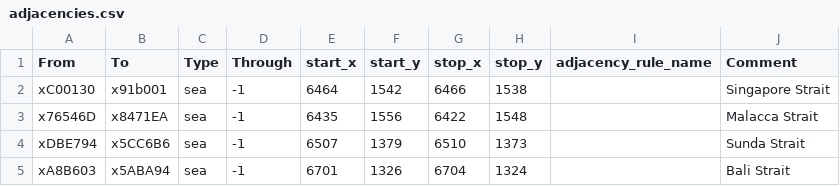
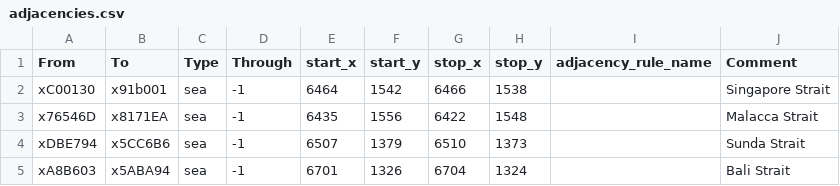
Before and after one commit to asciodev/Revolution-Tweaks, a CSV file: map_data/adjacencies.csv, drawn as a sheet; only a part is shown.

Commit message:
Update adjacencies.csv
bug fix

```diff
--- a/map_data/adjacencies.csv
+++ b/map_data/adjacencies.csv
@@ -2,3 +2,3 @@ From;To;Type;Through;start_x;start_y;stop_x;stop_y;adjacency_rule_name;Comment
 xC00130;x91b001;sea;-1;6464;1542;6466;1538;;Singapore Strait
-x76546D;x8471EA;sea;-1;6435;1556;6422;1548;;Malacca Strait
+x76546D;x8171EA;sea;-1;6435;1556;6422;1548;;Malacca Strait
 xDBE794;x5CC6B6;sea;-1;6507;1379;6510;1373;;Sunda Strait
```
